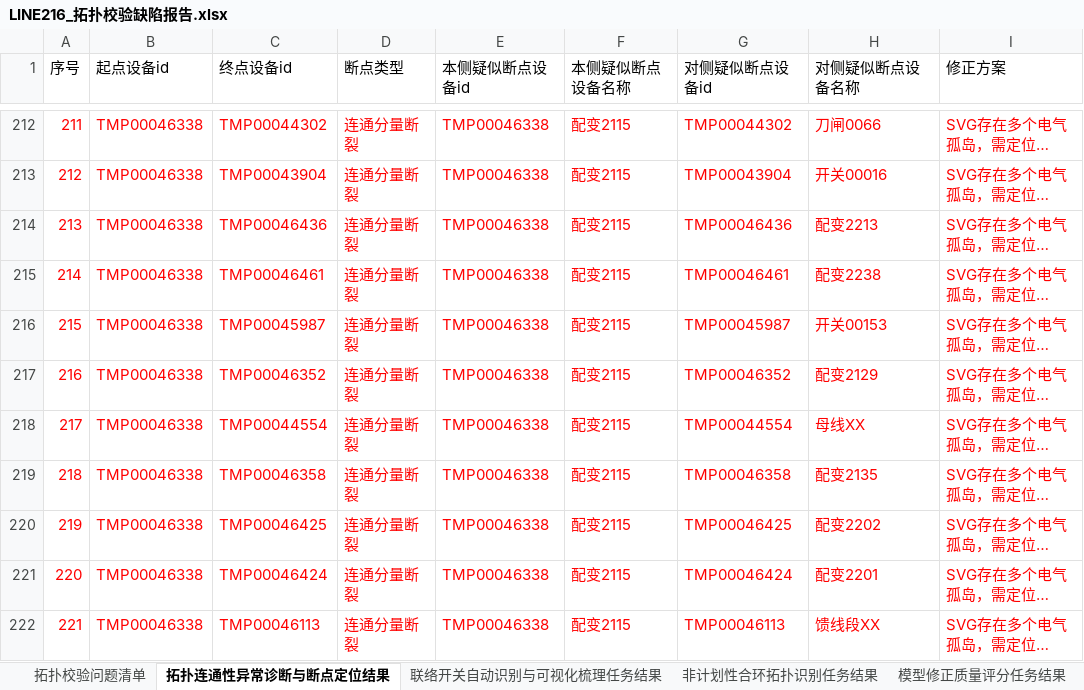
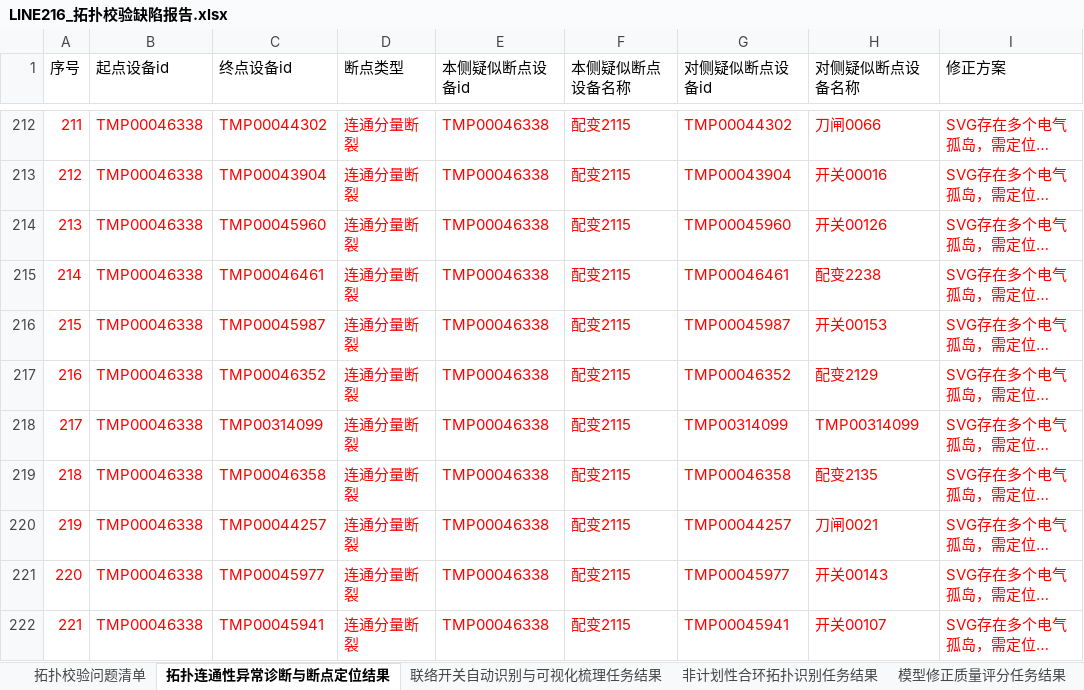
Before and after one commit to Viria-ui/power_topology_verify, an Excel workbook: output/LINE216_拓扑校验缺陷报告.xlsx, sheet 拓扑连通性异常诊断与断点定位结果, drawn as a sheet; only a part is shown, gaps mark what is left out; long unchanged cells end in …; values as stored, in another font and other column widths than the file's, no borders; the diff covers the shown part only; the diff names each change by its address in the sheet, - before the commit and + after, or states it on an @@ line.

```diff
--- a/output/LINE216_拓扑校验缺陷报告.xlsx (sheet 拓扑连通性异常诊断与断点定位结果)
+++ b/output/LINE216_拓扑校验缺陷报告.xlsx (sheet 拓扑连通性异常诊断与断点定位结果)
-C214 (终点设备id): TMP00046436
+C214 (终点设备id): TMP00045960
-G214 (对侧疑似断点设备id): TMP00046436
+G214 (对侧疑似断点设备id): TMP00045960
-H214 (对侧疑似断点设备名称): 配变2213
+H214 (对侧疑似断点设备名称): 开关00126
-C218 (终点设备id): TMP00044554
+C218 (终点设备id): TMP00314099
-G218 (对侧疑似断点设备id): TMP00044554
+G218 (对侧疑似断点设备id): TMP00314099
-H218 (对侧疑似断点设备名称): 母线XX
+H218 (对侧疑似断点设备名称): TMP00314099
-C220 (终点设备id): TMP00046425
+C220 (终点设备id): TMP00044257
-G220 (对侧疑似断点设备id): TMP00046425
+G220 (对侧疑似断点设备id): TMP00044257
-H220 (对侧疑似断点设备名称): 配变2202
+H220 (对侧疑似断点设备名称): 刀闸0021
-C221 (终点设备id): TMP00046424
+C221 (终点设备id): TMP00045977
-G221 (对侧疑似断点设备id): TMP00046424
+G221 (对侧疑似断点设备id): TMP00045977
-H221 (对侧疑似断点设备名称): 配变2201
+H221 (对侧疑似断点设备名称): 开关00143
-C222 (终点设备id): TMP00046113
+C222 (终点设备id): TMP00045941
-G222 (对侧疑似断点设备id): TMP00046113
+G222 (对侧疑似断点设备id): TMP00045941
-H222 (对侧疑似断点设备名称): 馈线段XX
+H222 (对侧疑似断点设备名称): 开关00107
```
Also changed, not shown: 742 edited cells elsewhere in this sheet, sheet 拓扑校验问题清单, sheet 非计划性合环拓扑识别任务结果, 11 other files.
